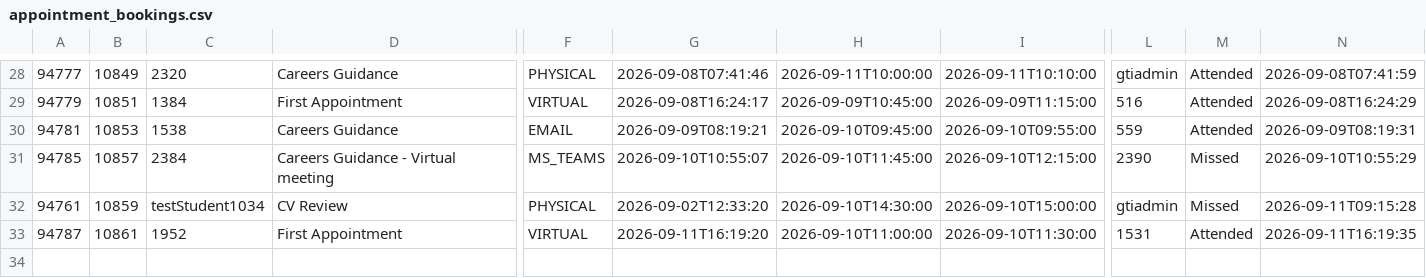
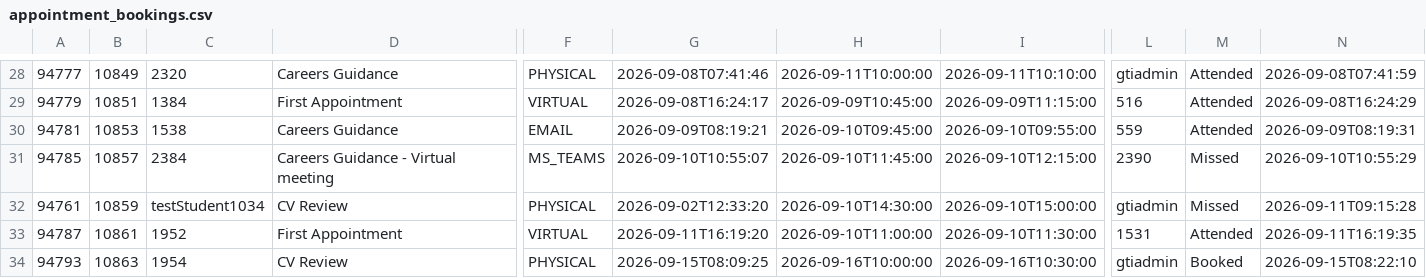
Before and after one commit to falaknaazkhan14/Trial, a CSV file: data/appointment_bookings.csv, drawn as a sheet; only a part is shown, gaps mark what is left out; rows hold the shown columns only; the diff names each change by its address in the sheet, - before the commit and + after, or states it on an @@ line.

Commit message:
Update data - 2026-09-15T20:11:57.585218

```diff
--- a/data/appointment_bookings.csv
+++ b/data/appointment_bookings.csv
+row 34: 94793 | 10863 | 1954 | CV Review | PHYSICAL | 2026-09-15T08:09:25 | 2026-09-16T10:00:00 | 2026-09-16T10:30:00 | gtiadmin | Booked | 2026-09-15T08:22:10
```
Also changed, not shown: data/students.csv, 4 other files.
